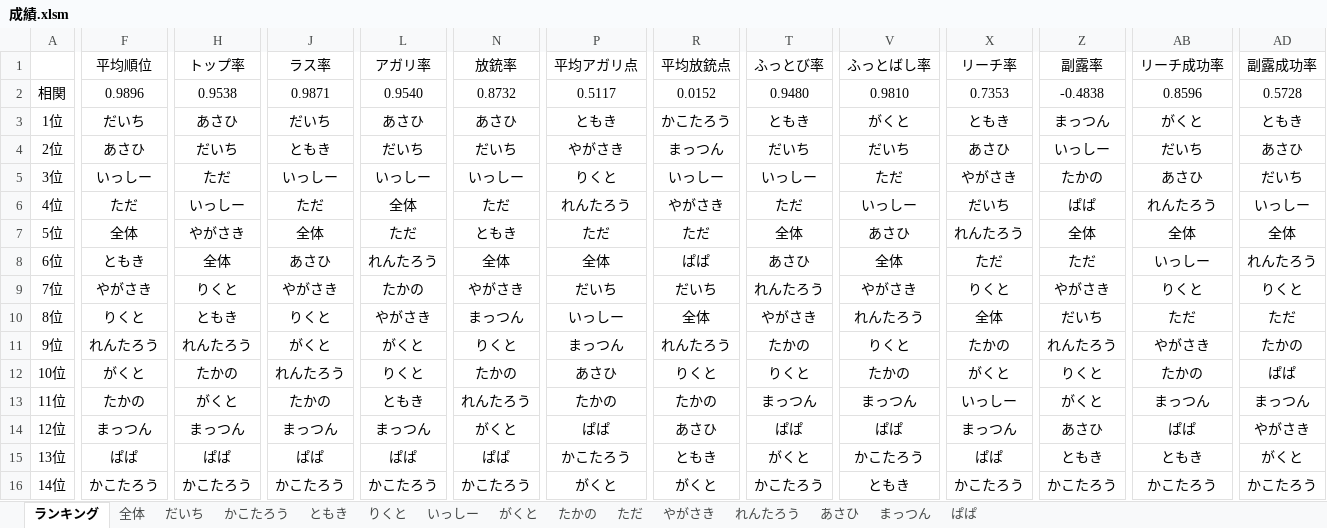
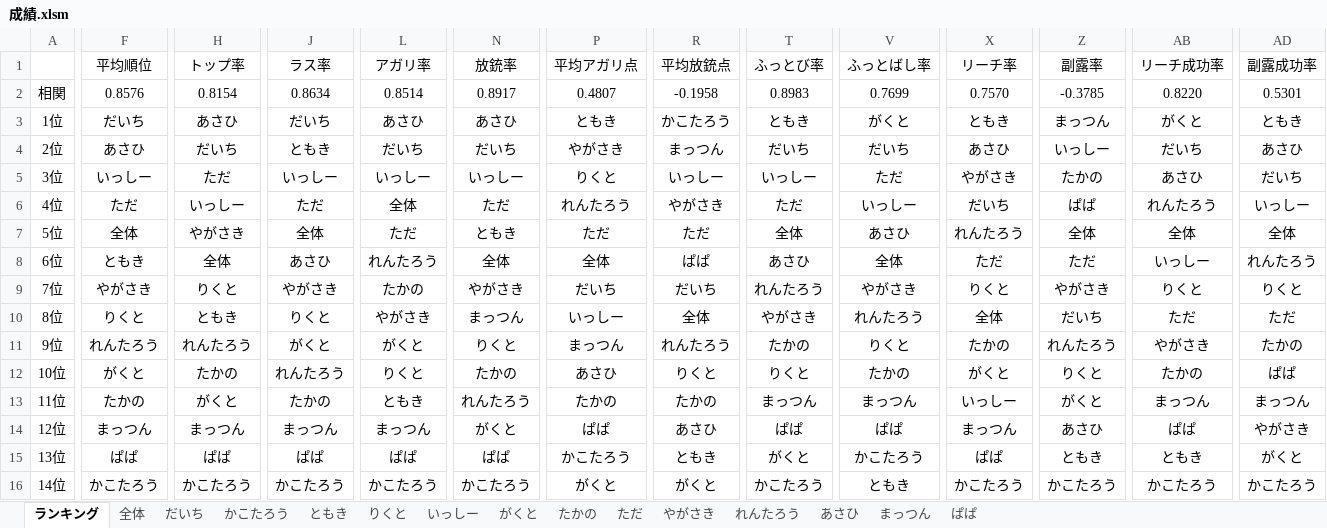
Before and after one commit to daicho/mahjong, an Excel workbook: 麻雀同好会1st/成績.xlsm, sheet ランキング, drawn as a sheet; only a part is shown, gaps mark what is left out; values as stored, in another font and other column widths than the file's, no borders; charts and pictures not drawn; the diff covers the shown part only; the diff names each change by its address in the sheet, - before the commit and + after, or states it on an @@ line.

```diff
--- a/麻雀同好会1st/成績.xlsm (sheet ランキング)
+++ b/麻雀同好会1st/成績.xlsm (sheet ランキング)
-F2: 0.9896
+F2: 0.8576
-H2: 0.9538
+H2: 0.8154
-J2: 0.9871
+J2: 0.8634
-L2: 0.9540
+L2: 0.8514
-N2: 0.8732
+N2: 0.8917
-P2: 0.5117
+P2: 0.4807
-R2: 0.0152
+R2: -0.1958
-T2: 0.9480
+T2: 0.8983
-V2: 0.9810
+V2: 0.7699
-X2: 0.7353
+X2: 0.7570
-Z2: -0.4838
+Z2: -0.3785
-AB2: 0.8596
+AB2: 0.8220
-AD2: 0.5728
+AD2: 0.5301
```
Also changed, not shown: 3 edited cells elsewhere in this sheet, 麻雀同好会2nd/成績.xlsm, 2 other files.
